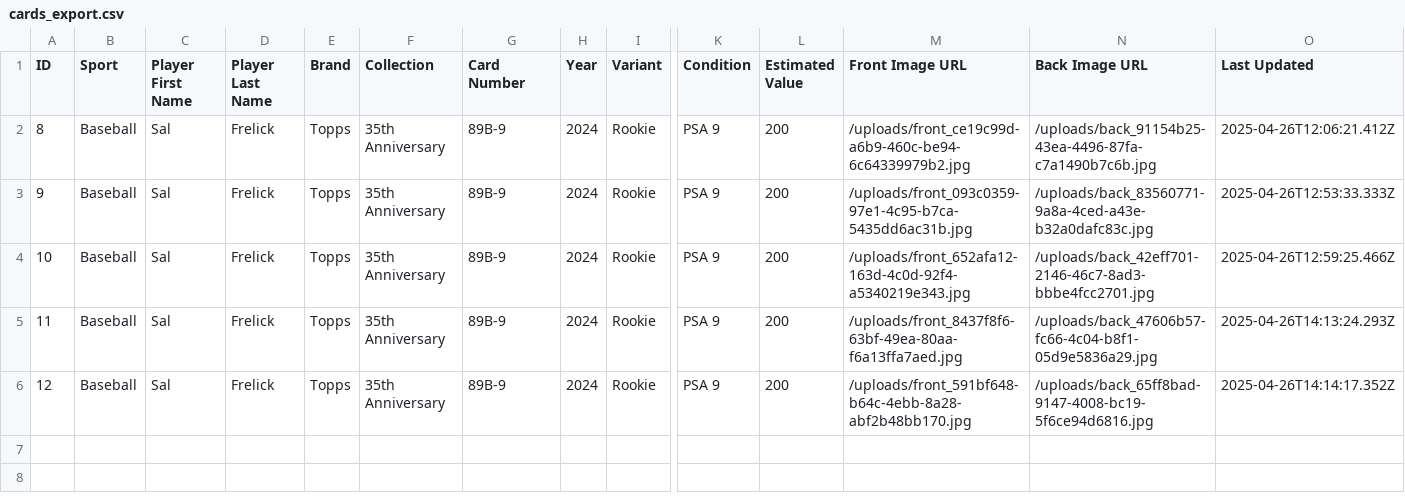
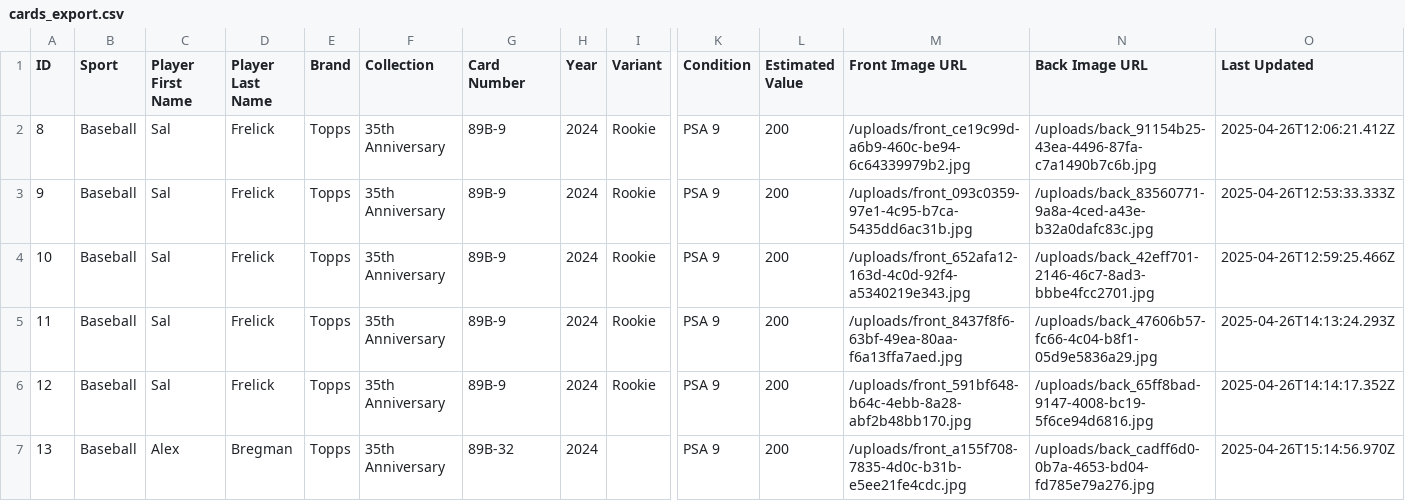
Before and after one commit to scsoccer1617/PackScan, a CSV file: exports/cards_export.csv, drawn as a sheet; only a part is shown, gaps mark what is left out; rows hold the shown columns only; the diff names each change by its address in the sheet, - before the commit and + after, or states it on an @@ line.

```diff
--- a/exports/cards_export.csv
+++ b/exports/cards_export.csv
+row 7: 13 | Baseball | Alex | Bregman | Topps | 35th Anniversary | 89B-32 | 2024 |  | PSA 9 | 200 | /uploads/front_a155f708-7835-4d0c-b31b-e5ee21fe4cdc.jpg | /uploads/back_cadff6d0-0b7a-4653-bd04-fd785e79a276.jpg | 2025-04-26T15:14:56.970Z
```
Also changed, not shown: 1 other file.
